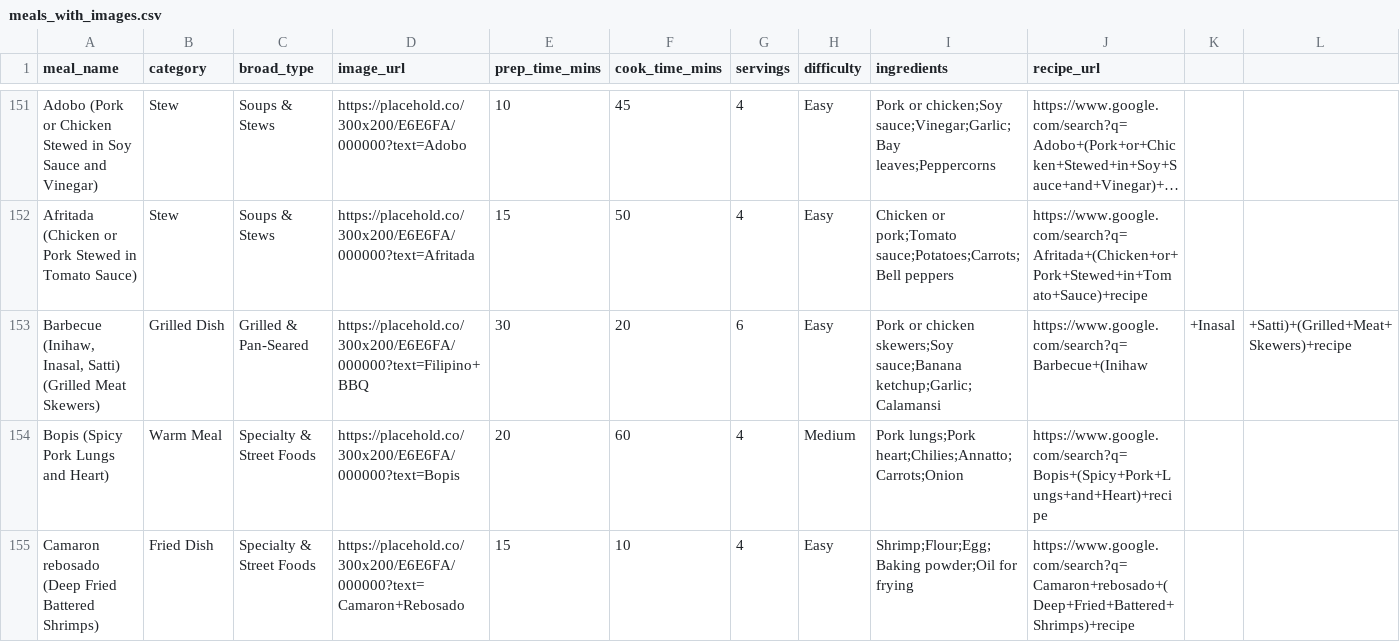
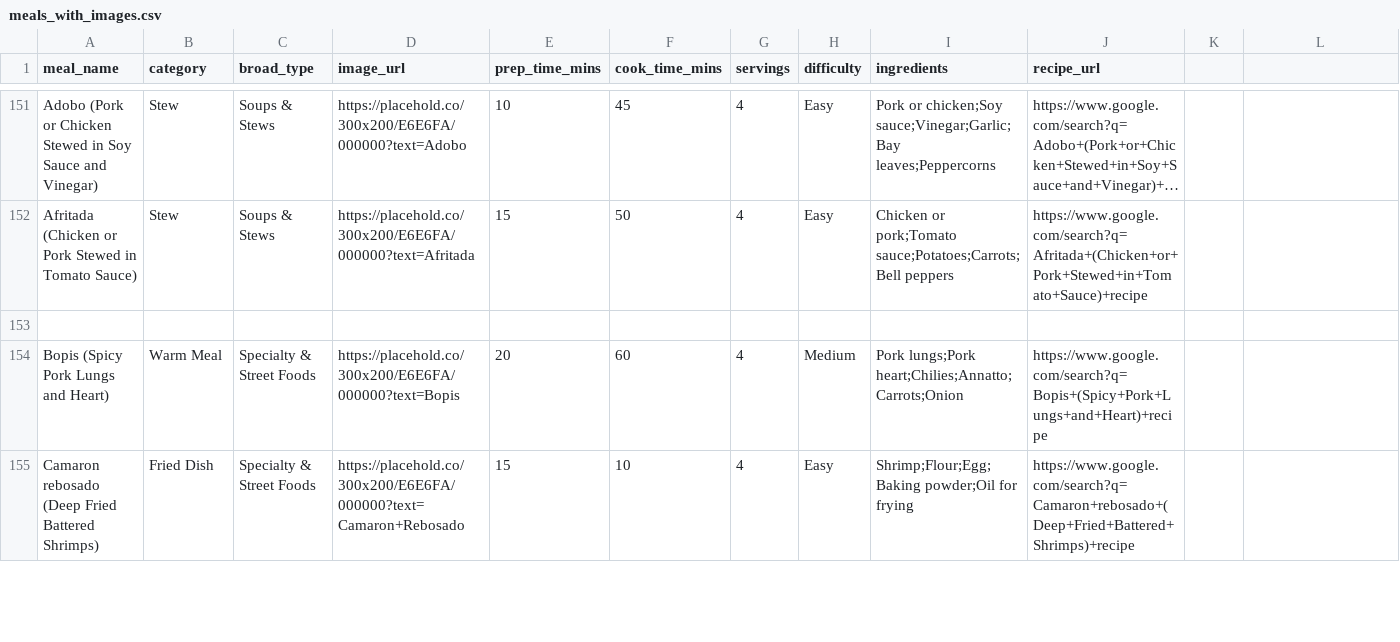
Before and after one commit to Hens743/Meal, a CSV file: meals_with_images.csv, drawn as a sheet; only a part is shown, gaps mark what is left out; long unchanged cells end in ….

Commit message:
Update meals_with_images.csv

```diff
--- a/meals_with_images.csv
+++ b/meals_with_images.csv
@@ -152,3 +152,3 @@ meal_name,category,broad_type,image_url,prep_time_mins,cook_time_mins,servings,d
 "Afritada (Chicken or Pork Stewed in Tomato Sauce)",Stew,Soups & Stews,https://placehold.co/300x200/E6E6FA/000000?text=Afritada,15,50,4,Easy,"Chicken or pork;Tomato sauce;Potatoes;Carrots;Bell peppers",https://www.google.com/search?q=Afritada+(Chicken+or+Pork+Stewed+in+Tomato+Sauce)+recipe
-"Barbecue (Inihaw, Inasal, Satti) (Grilled Meat Skewers)",Grilled Dish,Grilled & Pan-Seared,https://placehold.co/300x200/E6E6FA/000000?text=Filipino+BBQ,30,20,6,Easy,"Pork or chicken skewers;Soy sauce;Banana ketchup;Garlic;Calamansi",https://www.google.com/search?q=Barbecue+(Inihaw,+Inasal,+Satti)+(Grilled+Meat+Skewers)+recipe
+
 "Bopis (Spicy Pork Lungs and Heart)",Warm Meal,Specialty & Street Foods,https://placehold.co/300x200/E6E6FA/000000?text=Bopis,20,60,4,Medium,"Pork lungs;Pork heart;Chilies;Annatto;Carrots;Onion",https://www.google.com/search?q=Bopis+(Spicy+Pork+Lungs+and+Heart)+recipe
```
